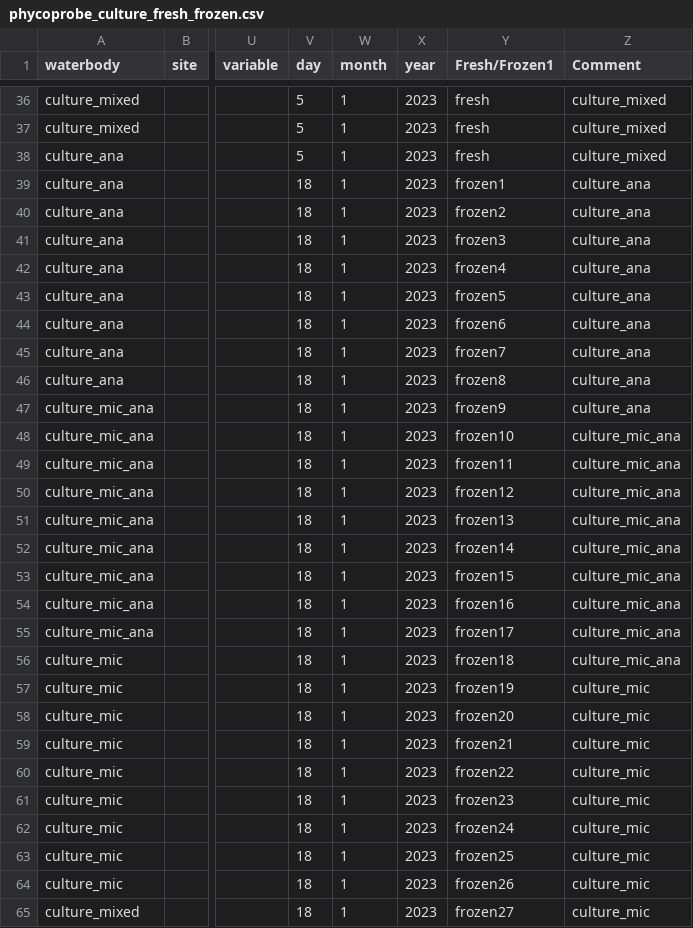
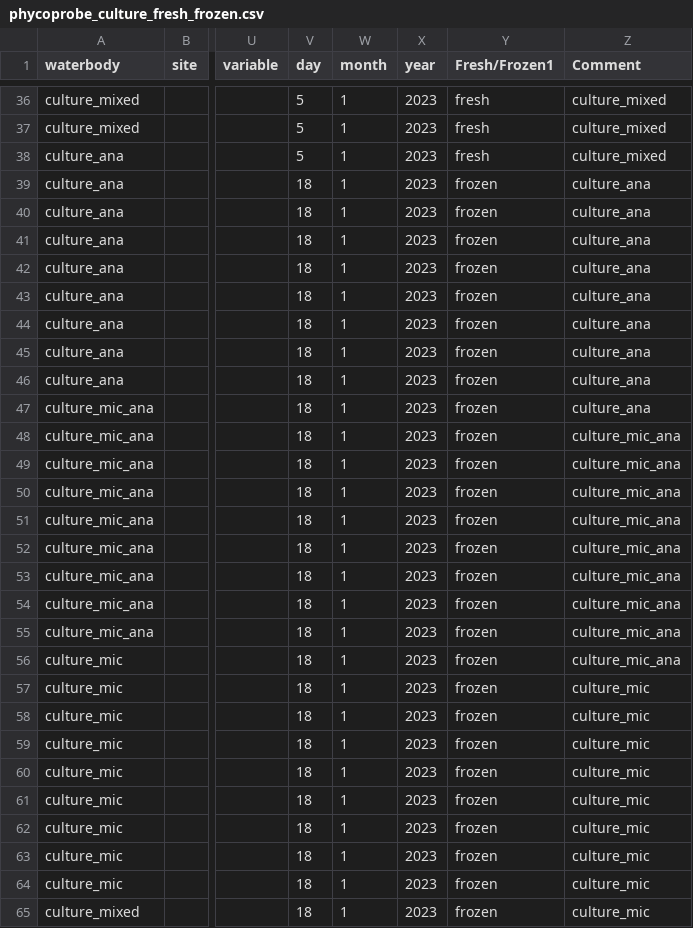
Before and after one commit to USEPA/fluoroproj, a CSV file: data/raw/phycoprobe/phycoprobe_culture_fresh_frozen.csv, drawn as a sheet; only a part is shown, gaps mark what is left out; the diff covers the shown part only; the diff names each change by its address in the sheet, - before the commit and + after, or states it on an @@ line.

Commit message:
corrected frozen problem

```diff
--- a/data/raw/phycoprobe/phycoprobe_culture_fresh_frozen.csv
+++ b/data/raw/phycoprobe/phycoprobe_culture_fresh_frozen.csv
-Y39 (Fresh/Frozen1): frozen1
+Y39 (Fresh/Frozen1): frozen
-Y40 (Fresh/Frozen1): frozen2
+Y40 (Fresh/Frozen1): frozen
-Y41 (Fresh/Frozen1): frozen3
+Y41 (Fresh/Frozen1): frozen
-Y42 (Fresh/Frozen1): frozen4
+Y42 (Fresh/Frozen1): frozen
-Y43 (Fresh/Frozen1): frozen5
+Y43 (Fresh/Frozen1): frozen
-Y44 (Fresh/Frozen1): frozen6
+Y44 (Fresh/Frozen1): frozen
-Y45 (Fresh/Frozen1): frozen7
+Y45 (Fresh/Frozen1): frozen
-Y46 (Fresh/Frozen1): frozen8
+Y46 (Fresh/Frozen1): frozen
-Y47 (Fresh/Frozen1): frozen9
+Y47 (Fresh/Frozen1): frozen
-Y48 (Fresh/Frozen1): frozen10
+Y48 (Fresh/Frozen1): frozen
-Y49 (Fresh/Frozen1): frozen11
+Y49 (Fresh/Frozen1): frozen
-Y50 (Fresh/Frozen1): frozen12
+Y50 (Fresh/Frozen1): frozen
-Y51 (Fresh/Frozen1): frozen13
+Y51 (Fresh/Frozen1): frozen
-Y52 (Fresh/Frozen1): frozen14
+Y52 (Fresh/Frozen1): frozen
-Y53 (Fresh/Frozen1): frozen15
+Y53 (Fresh/Frozen1): frozen
-Y54 (Fresh/Frozen1): frozen16
+Y54 (Fresh/Frozen1): frozen
-Y55 (Fresh/Frozen1): frozen17
+Y55 (Fresh/Frozen1): frozen
-Y56 (Fresh/Frozen1): frozen18
+Y56 (Fresh/Frozen1): frozen
-Y57 (Fresh/Frozen1): frozen19
+Y57 (Fresh/Frozen1): frozen
-Y58 (Fresh/Frozen1): frozen20
+Y58 (Fresh/Frozen1): frozen
-Y59 (Fresh/Frozen1): frozen21
+Y59 (Fresh/Frozen1): frozen
-Y60 (Fresh/Frozen1): frozen22
+Y60 (Fresh/Frozen1): frozen
-Y61 (Fresh/Frozen1): frozen23
+Y61 (Fresh/Frozen1): frozen
-Y62 (Fresh/Frozen1): frozen24
+Y62 (Fresh/Frozen1): frozen
-Y63 (Fresh/Frozen1): frozen25
+Y63 (Fresh/Frozen1): frozen
-Y64 (Fresh/Frozen1): frozen26
+Y64 (Fresh/Frozen1): frozen
-Y65 (Fresh/Frozen1): frozen27
+Y65 (Fresh/Frozen1): frozen
```
Also changed, not shown: 9 edited cells elsewhere in this file.
